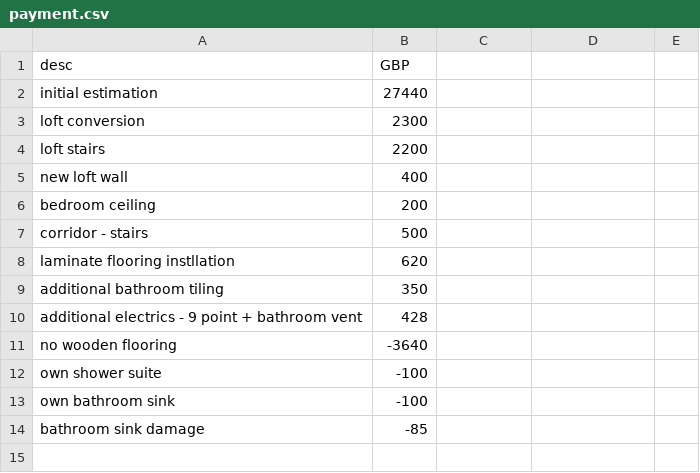
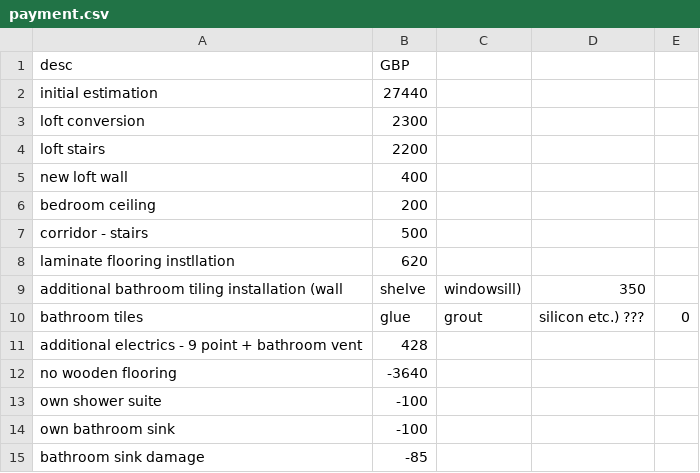
Before and after one commit to foxreymann/house, a CSV file: _data/payment.csv, drawn as a sheet.

```diff
--- a/_data/payment.csv
+++ b/_data/payment.csv
@@ -8,3 +8,4 @@ corridor - stairs,500
 laminate flooring instllation,620
-additional bathroom tiling,350
+additional bathroom tiling installation (wall, shelve, windowsill),350
+bathroom tiles, glue, grout, silicon etc.) ???,0
 additional electrics - 9 point + bathroom vent,428
```
Also changed, not shown: 1 other file.
